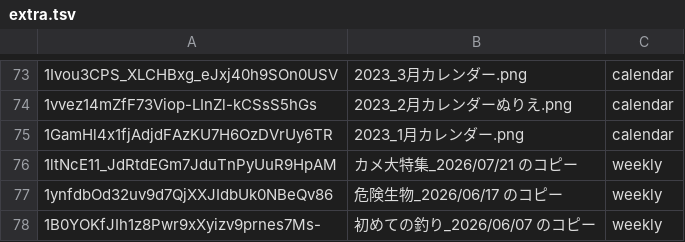
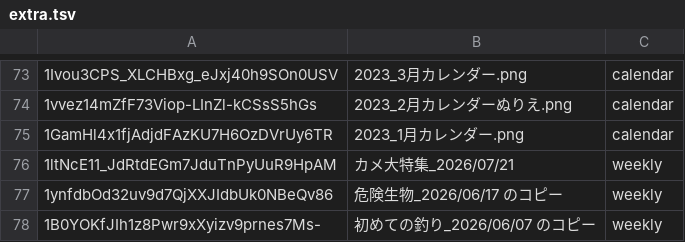
Before and after one commit to honmachi169/aquarium-tour-map, a TSV file: nurie_src/extra.tsv, drawn as a sheet; only a part is shown, gaps mark what is left out.

Commit message:
ぬりえ更新フロー対応：次回ライブ予告を追加＋カメ大特集を正式ファイルに
- 最新ぬりえの下に「次回の週末おさかな部ライブ」予告（build_nurie.pyのNEXT_LIVEで管理、nurie_data.jsonのnextLive）
- カメ大特集を正しい新作ファイル(1ltNcE11)に、動画はカメ大集合ライブ(pOk-vpzOFBc)
- 次回ライブ = 0Y7WIrtv9sY
毎週の更新は「①この回のライブURL ②ぬりえのDrive URL ③次回ライブURL」の3点で反映できる

```diff
--- a/nurie_src/extra.tsv
+++ b/nurie_src/extra.tsv
@@ -75,3 +75,3 @@
 1GamHl4x1fjAdjdFAzKU7H6OzDVrUy6TR	2023_1月カレンダー.png	calendar
-1ltNcE11_JdRtdEGm7JduTnPyUuR9HpAM	カメ大特集_2026/07/21 のコピー	weekly
+1ltNcE11_JdRtdEGm7JduTnPyUuR9HpAM	カメ大特集_2026/07/21	weekly
 1ynfdbOd32uv9d7QjXXJIdbUk0NBeQv86	危険生物_2026/06/17 のコピー	weekly
```
Also changed, not shown: 3 other files.
